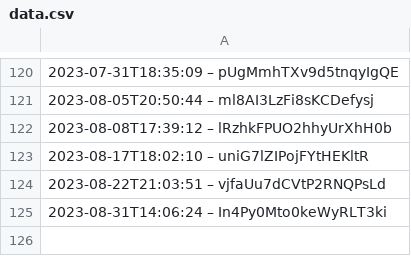
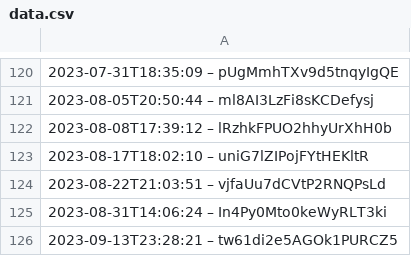
Before and after one commit to darkknight68/hyperliquid-trading-bot, a CSV file: data.csv, drawn as a sheet; only a part is shown, gaps mark what is left out; the diff names each change by its address in the sheet, - before the commit and + after, or states it on an @@ line.

```diff
--- a/data.csv
+++ b/data.csv
+row 126: 2023-09-13T23:28:21 – tw61di2e5AGOk1PURCZ5
```
